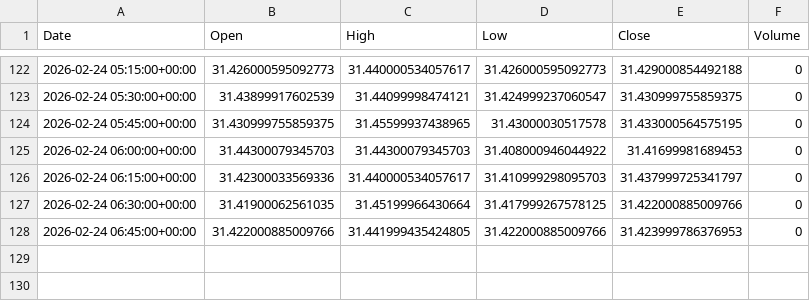
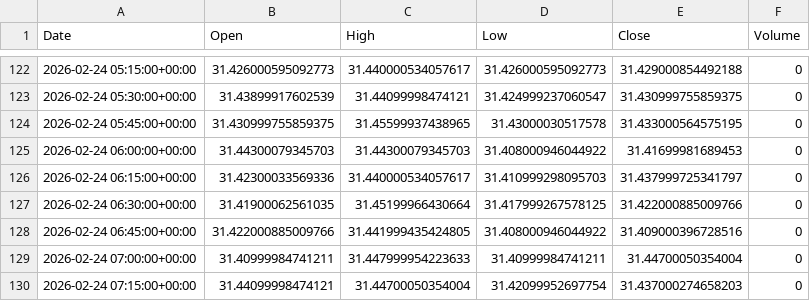
Before and after one commit to ericsutw/basic, a CSV file: data/currency/USDTWD.csv, drawn as a sheet; only a part is shown, gaps mark what is left out.

```diff
--- a/data/currency/USDTWD.csv
+++ b/data/currency/USDTWD.csv
@@ -127,2 +127,4 @@
 2026-02-24 06:30:00+00:00,31.41900062561035,31.45199966430664,31.417999267578125,31.422000885009766,0
-2026-02-24 06:45:00+00:00,31.422000885009766,31.441999435424805,31.422000885009766,31.423999786376953,0
+2026-02-24 06:45:00+00:00,31.422000885009766,31.441999435424805,31.408000946044922,31.409000396728516,0
+2026-02-24 07:00:00+00:00,31.40999984741211,31.447999954223633,31.40999984741211,31.44700050354004,0
+2026-02-24 07:15:00+00:00,31.44099998474121,31.44700050354004,31.42099952697754,31.437000274658203,0
```
Also changed, not shown: data/currency/BTC.csv, data/currency/IntlGold.csv, 1 other file.
